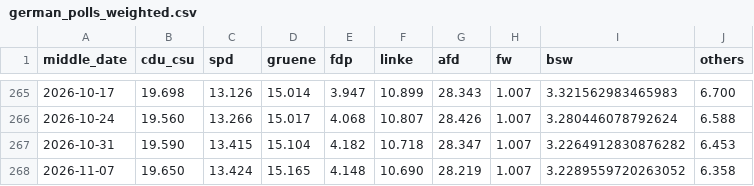
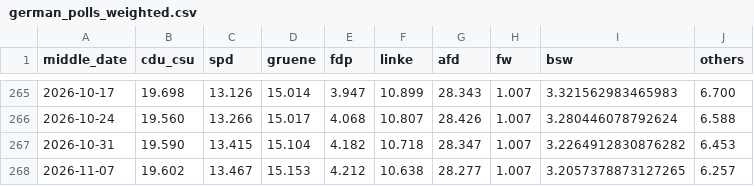
Before and after one commit to michalskop/elections-2025, a CSV file: de2025/german_polls_weighted.csv, drawn as a sheet; only a part is shown, gaps mark what is left out.

```diff
--- a/de2025/german_polls_weighted.csv
+++ b/de2025/german_polls_weighted.csv
@@ -267,2 +267,2 @@ middle_date,cdu_csu,spd,gruene,fdp,linke,afd,fw,bsw,others
 2026-10-31,19.590,13.415,15.104,4.182,10.718,28.347,1.007,3.2264912830876282,6.453
-2026-11-07,19.650,13.424,15.165,4.148,10.690,28.219,1.007,3.2289559720263052,6.358
+2026-11-07,19.602,13.467,15.153,4.212,10.638,28.277,1.007,3.2057378873127265,6.257
```
Also changed, not shown: de2025/combined_polls.csv, de2025/german_polls.csv.
